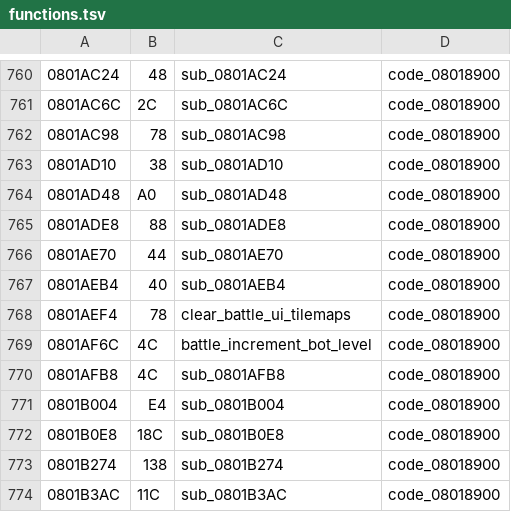
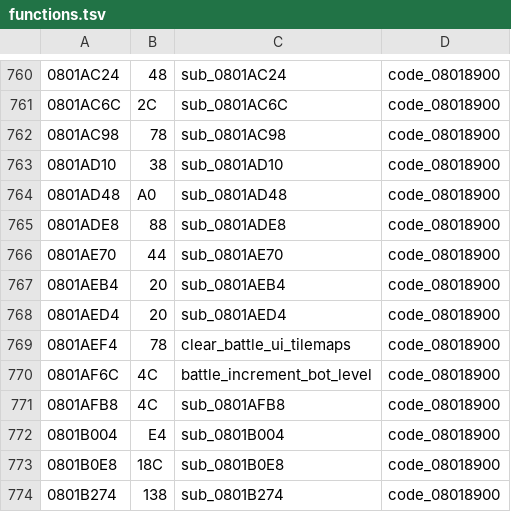
Before and after one commit to rommerhacks/medabots-rokusho, a TSV file: config/functions.tsv, drawn as a sheet; only a part is shown, gaps mark what is left out; the shorter side is filled out with more unchanged rows.

```diff
--- a/config/functions.tsv
+++ b/config/functions.tsv
@@ -766,3 +766,4 @@
 0801AE70	44	sub_0801AE70	code_08018900
-0801AEB4	40	sub_0801AEB4	code_08018900
+0801AEB4	20	sub_0801AEB4	code_08018900
+0801AED4	20	sub_0801AED4	code_08018900
 0801AEF4	78	clear_battle_ui_tilemaps	code_08018900
```
Also changed, not shown: 12 other files.
